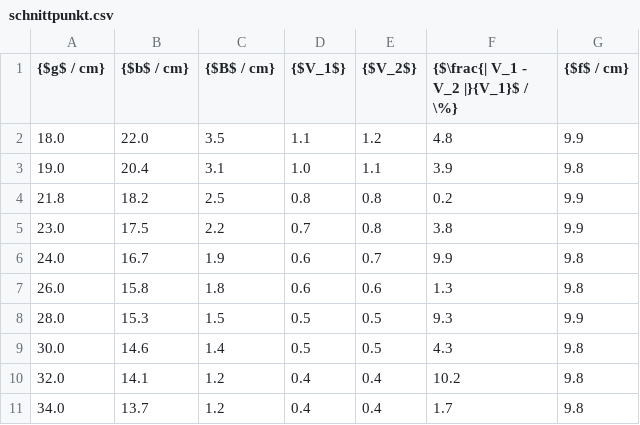
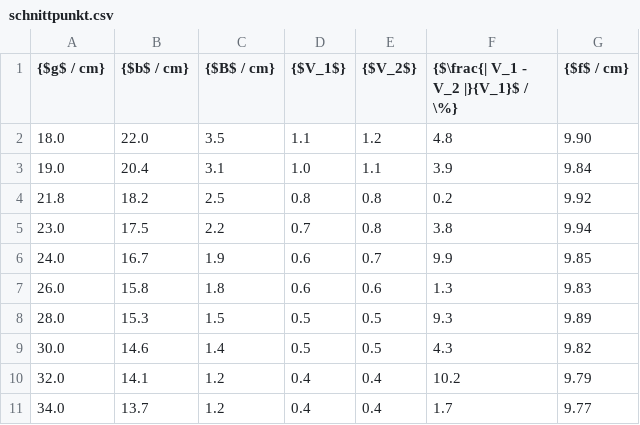
Before and after one commit to majesticrock/V408, a CSV file: csv/schnittpunkt.csv, drawn as a sheet.

```diff
--- a/csv/schnittpunkt.csv
+++ b/csv/schnittpunkt.csv
@@ -1,11 +1,11 @@
 {$g$ / cm};{$b$ / cm};{$B$ / cm};{$V_1$};{$V_2$};{$\frac{| V_1 - V_2 |}{V_1}$ / \%};{$f$ / cm}
-18.0;22.0;3.5;1.1;1.2; 4.8;9.9
-19.0;20.4;3.1;1.0;1.1; 3.9;9.8
-21.8;18.2;2.5;0.8;0.8; 0.2;9.9
-23.0;17.5;2.2;0.7;0.8; 3.8;9.9
-24.0;16.7;1.9;0.6;0.7; 9.9;9.8
-26.0;15.8;1.8;0.6;0.6; 1.3;9.8
-28.0;15.3;1.5;0.5;0.5; 9.3;9.9
-30.0;14.6;1.4;0.5;0.5; 4.3;9.8
-32.0;14.1;1.2;0.4;0.4;10.2;9.8
-34.0;13.7;1.2;0.4;0.4; 1.7;9.8
+18.0;22.0;3.5;1.1;1.2; 4.8;9.90
+19.0;20.4;3.1;1.0;1.1; 3.9;9.84
+21.8;18.2;2.5;0.8;0.8; 0.2;9.92
+23.0;17.5;2.2;0.7;0.8; 3.8;9.94
+24.0;16.7;1.9;0.6;0.7; 9.9;9.85
+26.0;15.8;1.8;0.6;0.6; 1.3;9.83
+28.0;15.3;1.5;0.5;0.5; 9.3;9.89
+30.0;14.6;1.4;0.5;0.5; 4.3;9.82
+32.0;14.1;1.2;0.4;0.4;10.2;9.79
+34.0;13.7;1.2;0.4;0.4; 1.7;9.77
```
Also changed, not shown: csv/abbe.csv, csv/bessel.csv, 12 other files.
